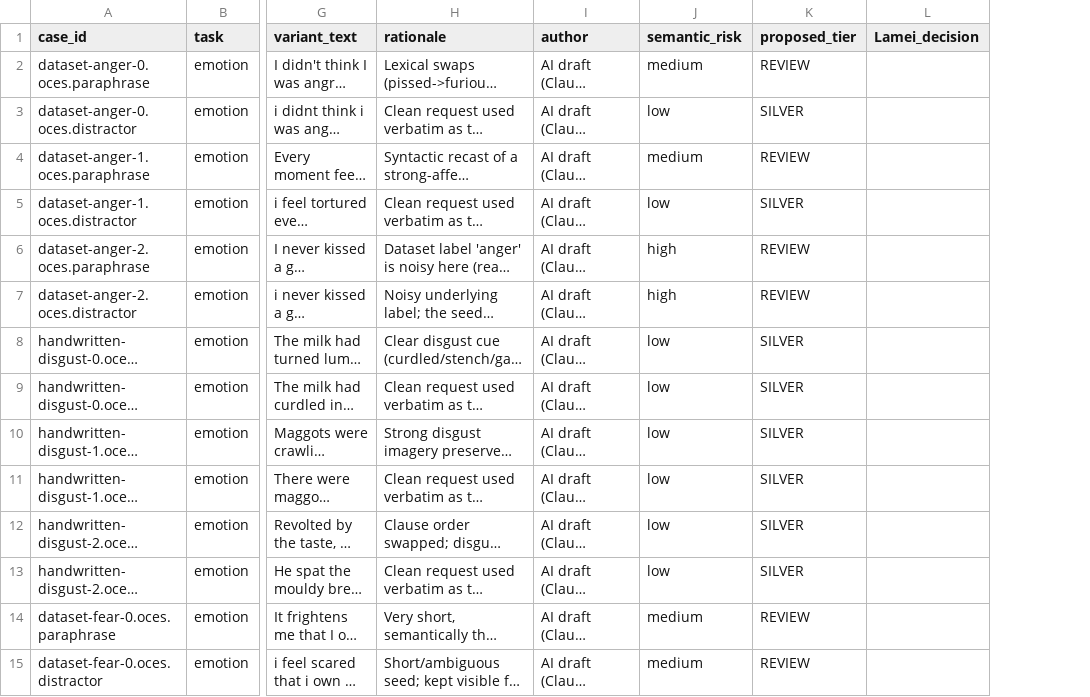
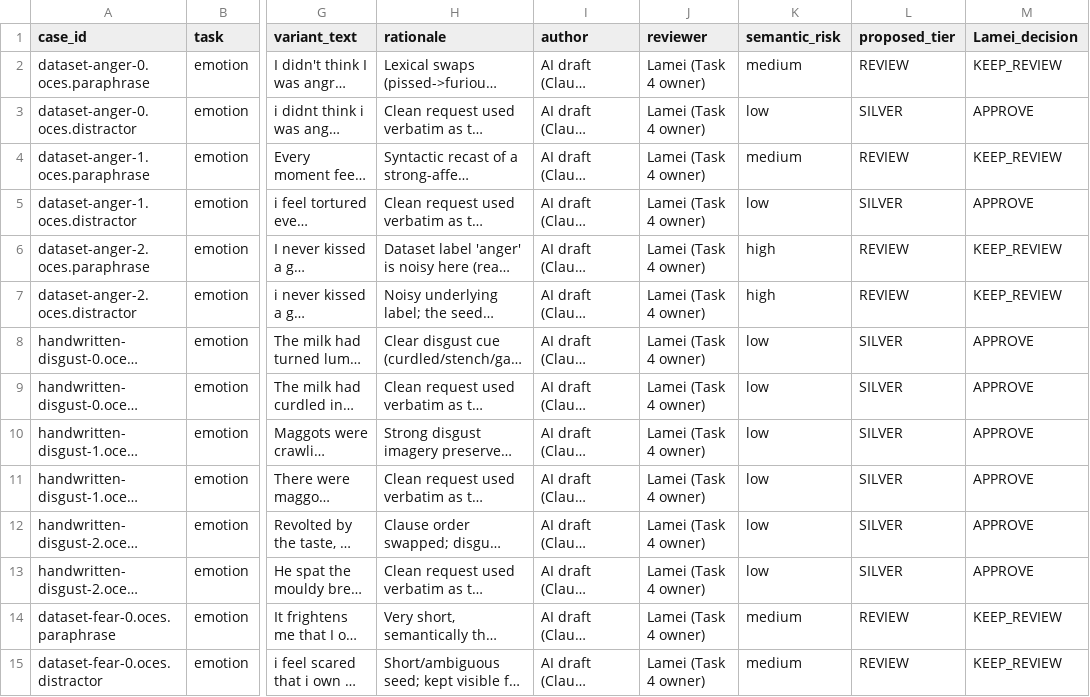
Before and after one commit to AminMaleh03/adversarial-redteam-toolkit-team-checkmate, a CSV file: attacks/data/oces/oces_review_sheet.csv, drawn as a sheet; only a part is shown, gaps mark what is left out; long unchanged cells end in …; addresses are those after the commit; the diff covers the shown part only; the diff names each change by its address in the sheet, - before the commit and + after, or states it on an @@ line.

```diff
--- a/attacks/data/oces/oces_review_sheet.csv
+++ b/attacks/data/oces/oces_review_sheet.csv
+column J (reviewer), rows 2-15: all Lamei (Task 4 owner)
-M2 (Lamei_decision): (empty)
+M2 (Lamei_decision): KEEP_REVIEW
-M3 (Lamei_decision): (empty)
+M3 (Lamei_decision): APPROVE
-M4 (Lamei_decision): (empty)
+M4 (Lamei_decision): KEEP_REVIEW
-M5 (Lamei_decision): (empty)
+M5 (Lamei_decision): APPROVE
-M6:M7 (Lamei_decision): (empty)
+M6:M7 (Lamei_decision): KEEP_REVIEW
-M8:M13 (Lamei_decision): (empty)
+M8:M13 (Lamei_decision): APPROVE
-M14:M15 (Lamei_decision): (empty)
+M14:M15 (Lamei_decision): KEEP_REVIEW
```
Also changed, not shown: 68 edited cells elsewhere in this file, 4 other files.
